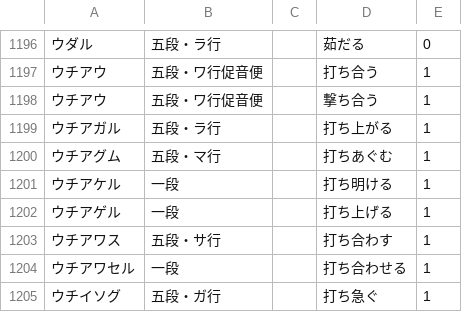
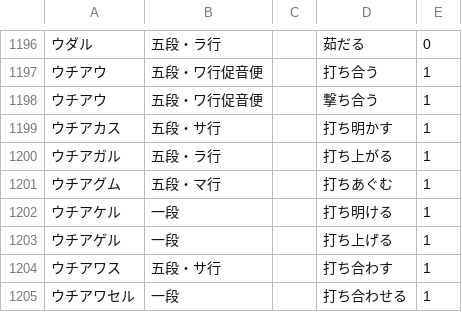
Before and after one commit to hiroshi-manabe/japanese_verb_adj_list, a TSV file: japanese_verb_adj_list.tsv, drawn as a sheet; only a part is shown, gaps mark what is left out; the shorter side is filled out with more unchanged rows; the diff names each change by its address in the sheet, - before the commit and + after, or states it on an @@ line.

Commit message:
Added "uchiakasu."

```diff
--- a/japanese_verb_adj_list.tsv
+++ b/japanese_verb_adj_list.tsv
+row 1199: ウチアカス | 五段・サ行 |  | 打ち明かす | 1
```
